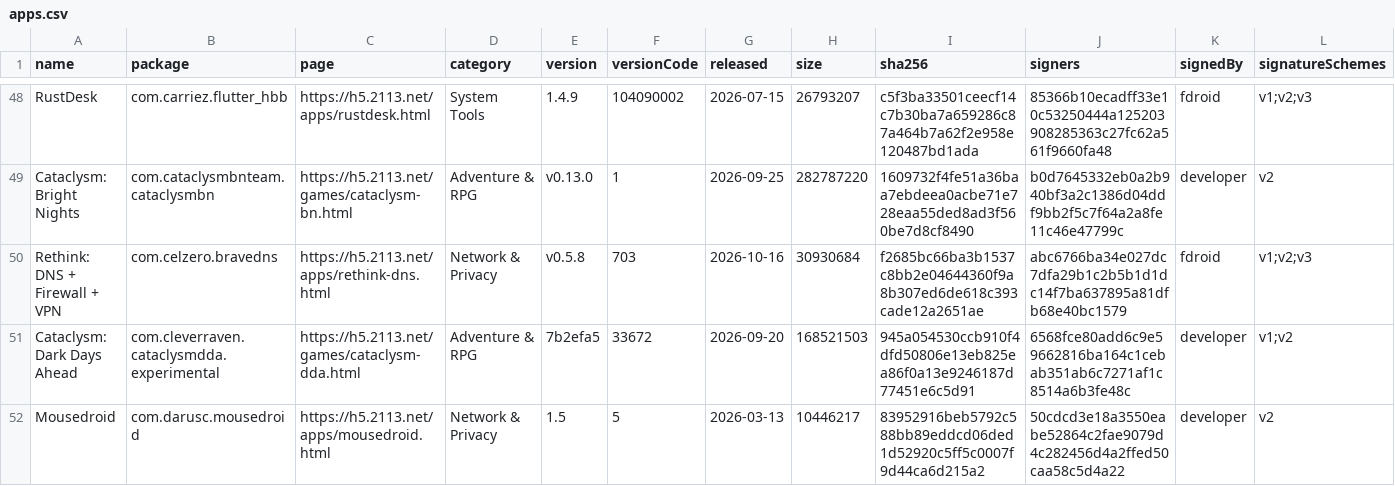
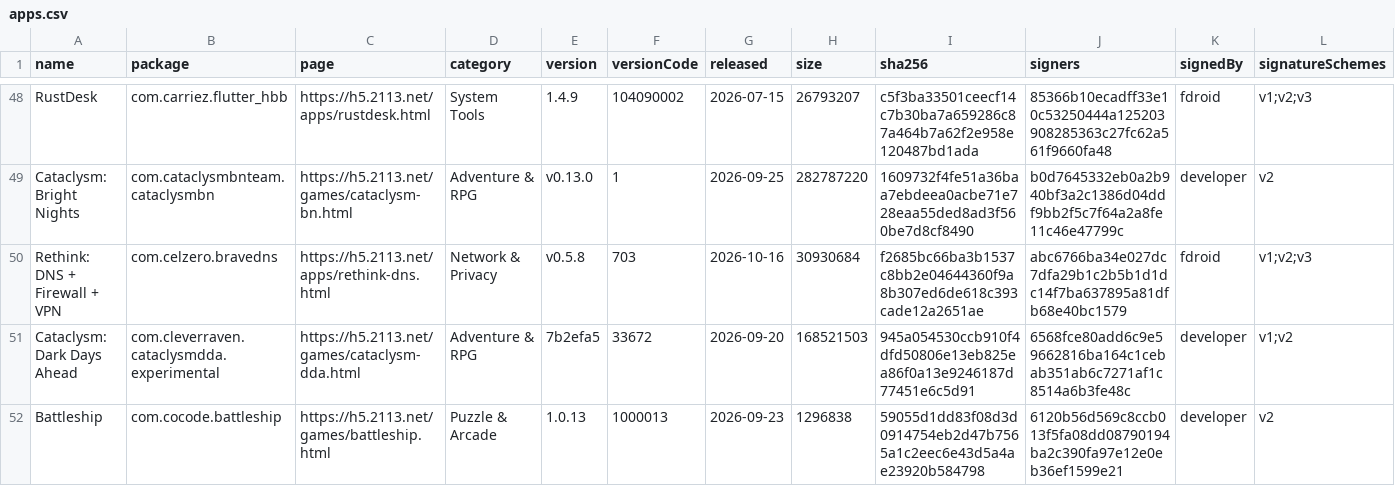
Before and after one commit to 2113apps/verified-android-apps, a CSV file: apps.csv, drawn as a sheet; only a part is shown, gaps mark what is left out; the shorter side is filled out with more unchanged rows; rows hold the shown columns only; the diff covers the shown part only; the diff names each change by its address in the sheet, - before the commit and + after, or states it on an @@ line.

```diff
--- a/apps.csv
+++ b/apps.csv
+row 52: Battleship | com.cocode.battleship | https://h5.2113.net/games/battleship.html | Puzzle & Arcade | 1.0.13 | 1000013 | 2026-09-23 | 1296838 | 59055d1dd83f08d3d0914754eb2d47b7565a1c2eec6e43d5a4ae23920b584798 | 6120b56d569c8ccb013f5fa08dd08790194ba2c390fa97e12e0eb36ef1599e21 | developer | v2
```
Also changed, not shown: 6 added rows and 30 edited cells elsewhere in this file, 2 other files.
